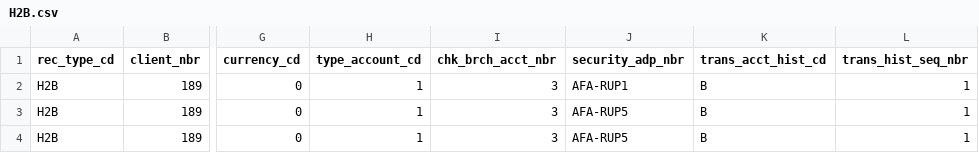
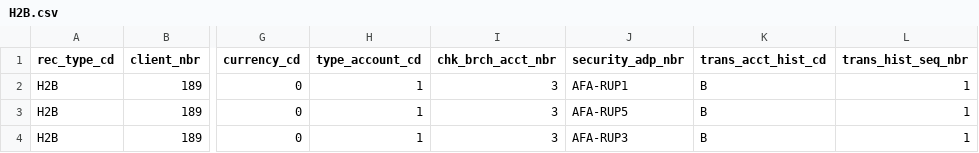
Before and after one commit to vikassingh1000/pyspakr_poc, a CSV file: H2B.csv, drawn as a sheet; only a part is shown, gaps mark what is left out; the diff names each change by its address in the sheet, - before the commit and + after, or states it on an @@ line.

Commit message:
Update H2B.csv

```diff
--- a/H2B.csv
+++ b/H2B.csv
-J4 (security_adp_nbr): AFA-RUP5
+J4 (security_adp_nbr): AFA-RUP3
```
